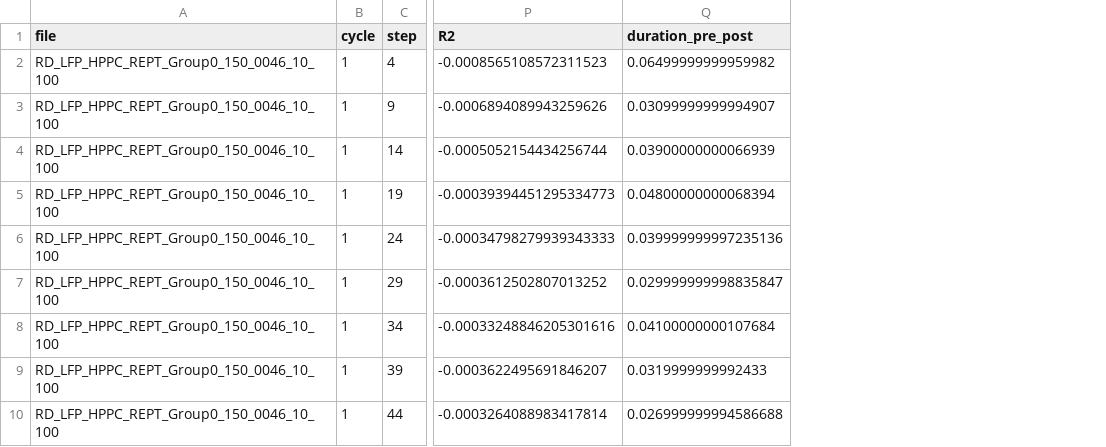
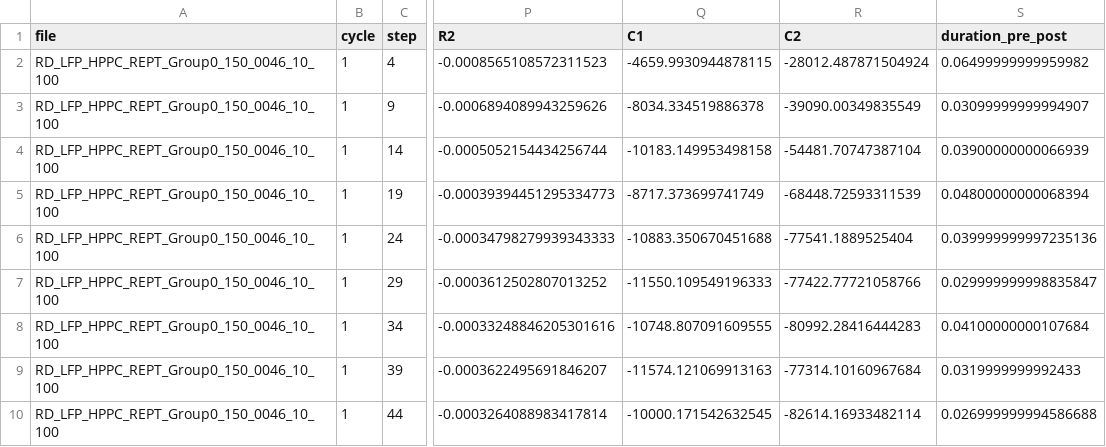
Before and after one commit to VKC-Turno/HPPC-post-processing, a CSV file: post_processing/data/optimiser_results/resistances/RD_LFP_HPPC_REPT_Group0_150_0046_10_100_resistance_summary.csv, drawn as a sheet; only a part is shown, gaps mark what is left out; the diff names each change by its address in the sheet, - before the commit and + after, or states it on an @@ line.

```diff
--- a/post_processing/data/optimiser_results/resistances/RD_LFP_HPPC_REPT_Group0_150_0046_10_100_resistance_summary.csv
+++ b/post_processing/data/optimiser_results/resistances/RD_LFP_HPPC_REPT_Group0_150_0046_10_100_resistance_summary.csv
+column Q (C1), rows 2-10: -4659.9930944878115 | -8034.334519886378 | -10183.149953498158 | -8717.373699741749 | -10883.350670451688 | -11550.109549196333 | -10748.807091609555 | -11574.121069913163 | -10000.171542632545
+column R (C2), rows 2-10: -28012.487871504924 | -39090.00349835549 | -54481.70747387104 | -68448.72593311539 | -77541.1889525404 | -77422.77721058766 | -80992.28416444283 | -77314.10160967684 | -82614.16933482114
```
Also changed, not shown: post_processing/data/optimiser_results/resistances/RD_LFP_HPPC_REPT_Group0_150_0007_10_100_resistance_summary.csv, post_processing/data/optimiser_results/resistances/RD_LFP_HPPC_REPT_Group0_150_0011_10_100_resistance_summary.csv, 24 other files.
